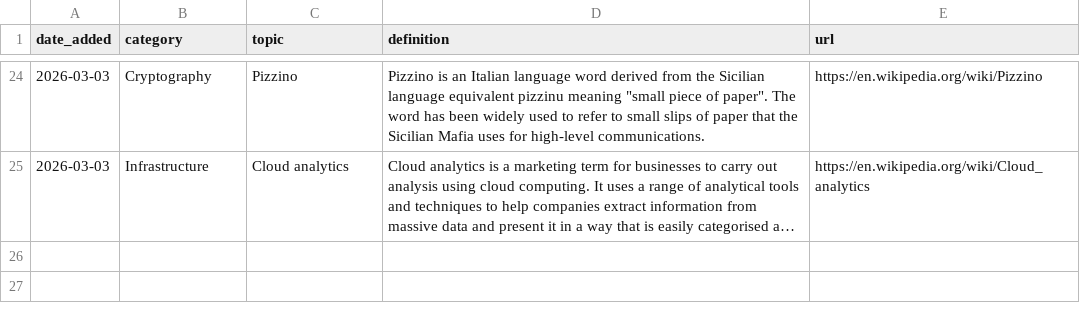
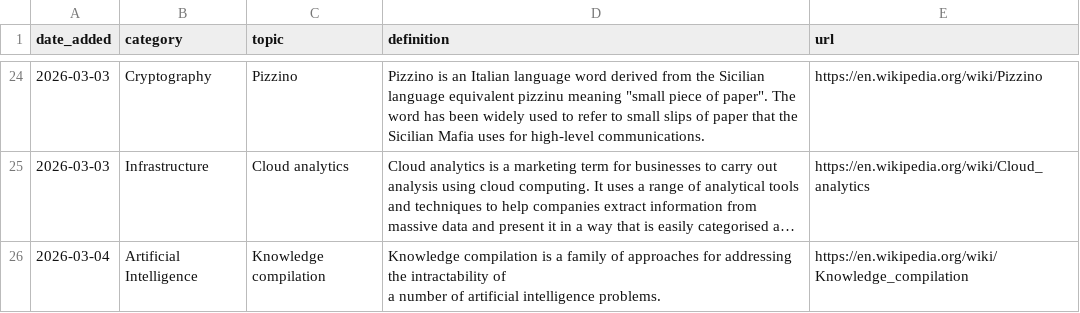
Before and after one commit to Jeffin03/DevDigest, a CSV file: CS_Glossary.csv, drawn as a sheet; only a part is shown, gaps mark what is left out; long unchanged cells end in …; ↵ is a line break in a cell; the diff names each change by its address in the sheet, - before the commit and + after, or states it on an @@ line.

```diff
--- a/CS_Glossary.csv
+++ b/CS_Glossary.csv
+row 26: 2026-03-04 | Artificial Intelligence | Knowledge compilation | Knowledge compilation is a family of approaches for addressing the intractability of ↵ a number of artificial intelligence problems. | https://en.wikipedia.org/wiki/Knowledge_compilation
```
